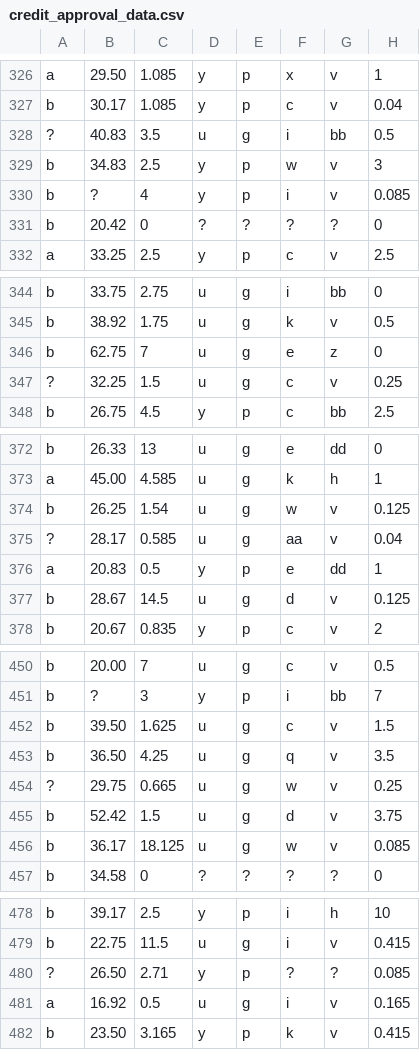
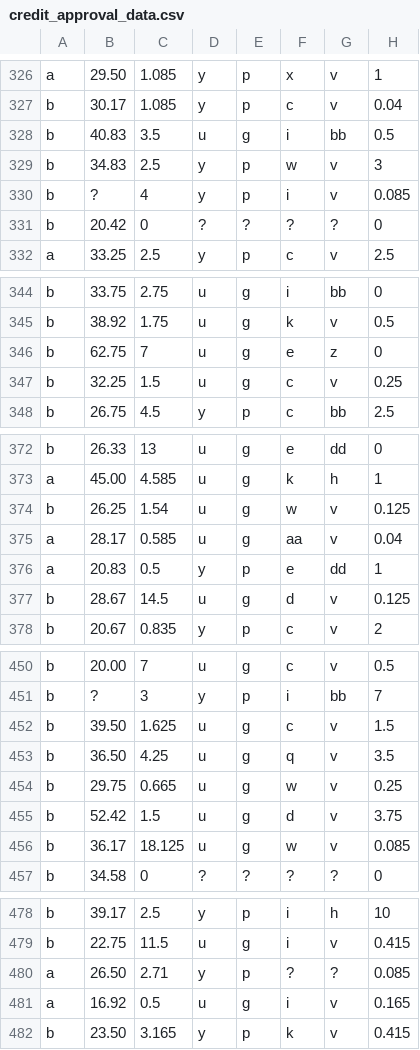
Before and after one commit to Chak26/major_project_data, a CSV file: credit_approval_data.csv, drawn as a sheet; only a part is shown, gaps mark what is left out; the diff covers the shown part only; the diff names each change by its address in the sheet, - before the commit and + after, or states it on an @@ line.

```diff
--- a/credit_approval_data.csv
+++ b/credit_approval_data.csv
-A328: ?
+A328: b
-A347: ?
+A347: b
-A375: ?
+A375: a
-A454: ?
+A454: b
-A480: ?
+A480: a
```
Also changed, not shown: 9 edited cells elsewhere in this file.
